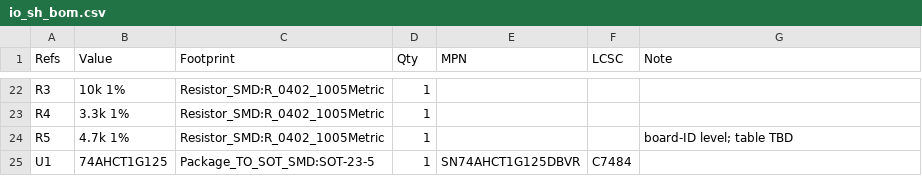
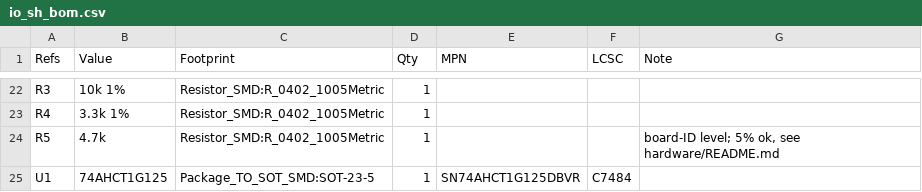
Before and after one commit to andrewsharmon/rp2350-stepper-controller, a CSV file: hardware/io_sh/io_sh_bom.csv, drawn as a sheet; only a part is shown, gaps mark what is left out.

```diff
--- a/hardware/io_sh/io_sh_bom.csv
+++ b/hardware/io_sh/io_sh_bom.csv
@@ -23,3 +23,3 @@
 "R4","3.3k 1%","Resistor_SMD:R_0402_1005Metric","1","","",""
-"R5","4.7k 1%","Resistor_SMD:R_0402_1005Metric","1","","","board-ID level; table TBD"
+"R5","4.7k","Resistor_SMD:R_0402_1005Metric","1","","","board-ID level; 5% ok, see hardware/README.md"
 "U1","74AHCT1G125","Package_TO_SOT_SMD:SOT-23-5","1","SN74AHCT1G125DBVR","C7484",""
```
Also changed, not shown: hardware/controller/controller_bom.csv, hardware/io_xh/io_xh_bom.csv, 5 other files.
